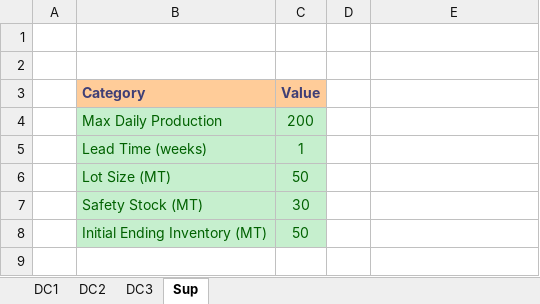
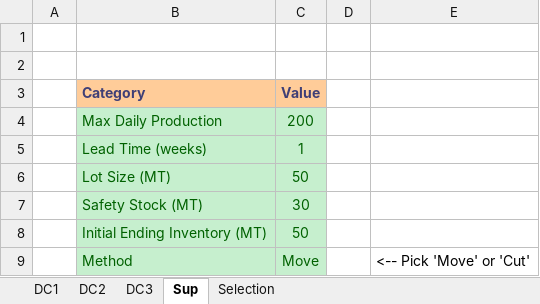
Before and after one commit to acceval/smarttradzt-python-services, an Excel workbook: DRP/demand_data.xlsx, sheet Sup, drawn as a sheet; values as stored, in another font and other column widths than the file's, no borders; the diff names each change by its address in the sheet, - before the commit and + after, or states it on an @@ line.

Commit message:
Added MPS move order

```diff
--- a/DRP/demand_data.xlsx (sheet Sup)
+++ b/DRP/demand_data.xlsx (sheet Sup)
+sheet tab: Selection
+row 9:  | Method | Move |  | <-- Pick 'Move' or 'Cut'
```
Also changed, not shown: DRP/DRP.xlsx, 1 other file.
